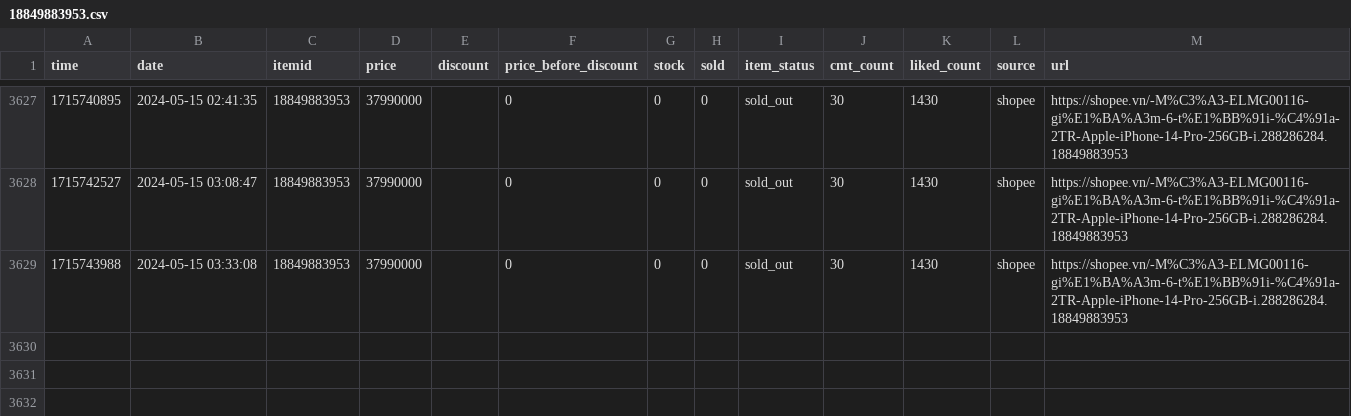
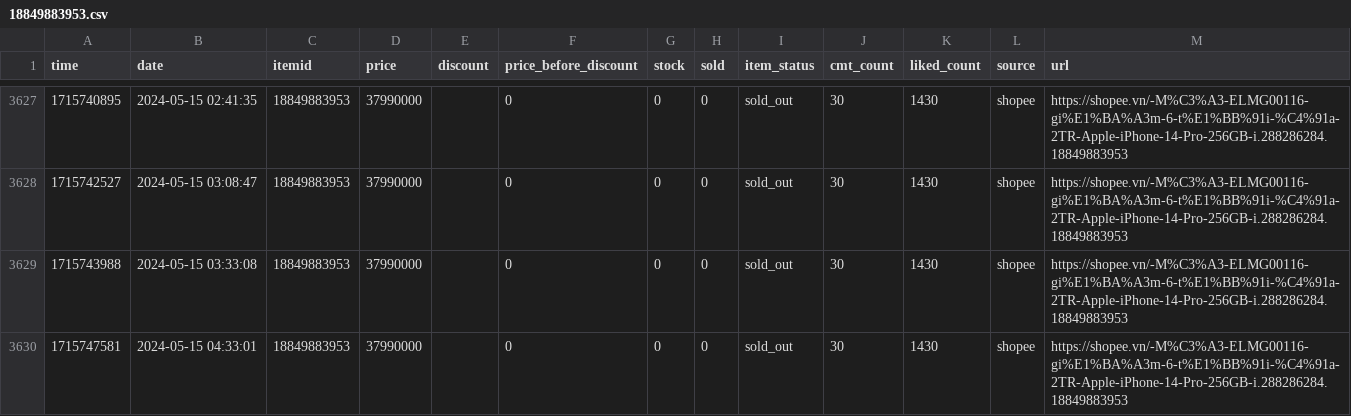
Before and after one commit to zaivi/cicd-tracking-shopee-price, a CSV file: data/history/18849883953.csv, drawn as a sheet; only a part is shown, gaps mark what is left out.

```diff
--- a/data/history/18849883953.csv
+++ b/data/history/18849883953.csv
@@ -3629 +3629,2 @@ time,date,itemid,price,discount,price_before_discount,stock,sold,item_status,cmt
 1715743988,2024-05-15 03:33:08,18849883953,37990000,,0,0,0,sold_out,30,1430,shopee,https://shopee.vn/-M%C3%A3-ELMG00116-gi%E1%BA%A3m-6-t%E1%BB%91i-%C4%91a-2TR-Apple-iPhone-14-Pro-256GB-i.288286284.18849883953
+1715747581,2024-05-15 04:33:01,18849883953,37990000,,0,0,0,sold_out,30,1430,shopee,https://shopee.vn/-M%C3%A3-ELMG00116-gi%E1%BA%A3m-6-t%E1%BB%91i-%C4%91a-2TR-Apple-iPhone-14-Pro-256GB-i.288286284.18849883953
```
Also changed, not shown: data/history/12542067258.csv, 16 other files.
